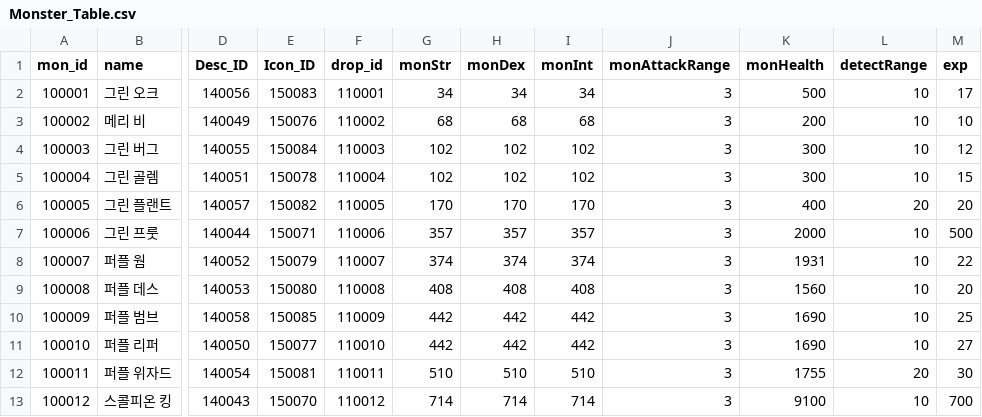
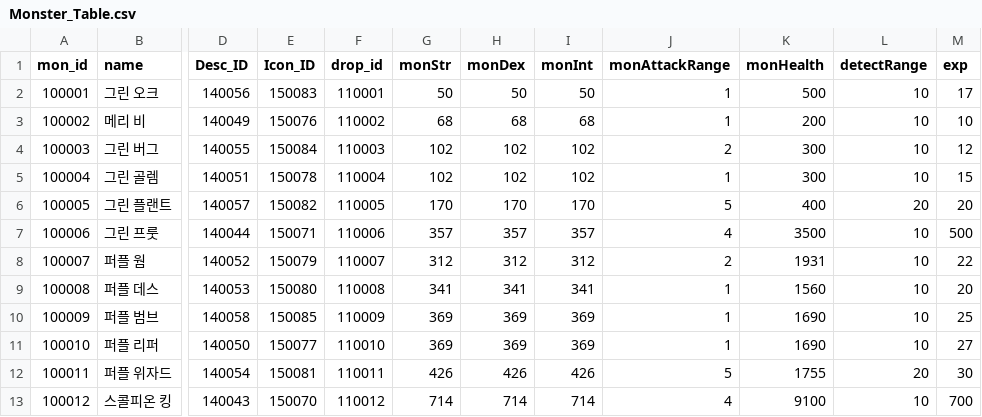
Before and after one commit to rockdo4/g1playground, a CSV file: Assets/Resources/DataTables/Monster_Table.csv, drawn as a sheet; only a part is shown, gaps mark what is left out; the diff names each change by its address in the sheet, - before the commit and + after, or states it on an @@ line.

```diff
--- a/Assets/Resources/DataTables/Monster_Table.csv
+++ b/Assets/Resources/DataTables/Monster_Table.csv
-G2 (monStr): 34
+G2 (monStr): 50
-H2 (monDex): 34
+H2 (monDex): 50
-I2 (monInt): 34
+I2 (monInt): 50
-J2:J3 (monAttackRange): 3
+J2:J3 (monAttackRange): 1
-J4 (monAttackRange): 3
+J4 (monAttackRange): 2
-J5 (monAttackRange): 3
+J5 (monAttackRange): 1
-J6 (monAttackRange): 3
+J6 (monAttackRange): 5
-J7 (monAttackRange): 3
+J7 (monAttackRange): 4
-K7 (monHealth): 2000
+K7 (monHealth): 3500
-G8 (monStr): 374
+G8 (monStr): 312
-H8 (monDex): 374
+H8 (monDex): 312
-I8 (monInt): 374
+I8 (monInt): 312
-J8 (monAttackRange): 3
+J8 (monAttackRange): 2
-G9 (monStr): 408
+G9 (monStr): 341
-H9 (monDex): 408
+H9 (monDex): 341
-I9 (monInt): 408
+I9 (monInt): 341
-J9:J11 (monAttackRange): 3
+J9:J11 (monAttackRange): 1
-G10:G11 (monStr): 442
+G10:G11 (monStr): 369
-H10:H11 (monDex): 442
+H10:H11 (monDex): 369
-I10:I11 (monInt): 442
+I10:I11 (monInt): 369
-G12 (monStr): 510
+G12 (monStr): 426
-H12 (monDex): 510
+H12 (monDex): 426
-I12 (monInt): 510
+I12 (monInt): 426
-J12 (monAttackRange): 3
+J12 (monAttackRange): 5
-J13 (monAttackRange): 3
+J13 (monAttackRange): 4
```
Also changed, not shown: 1 other file.
